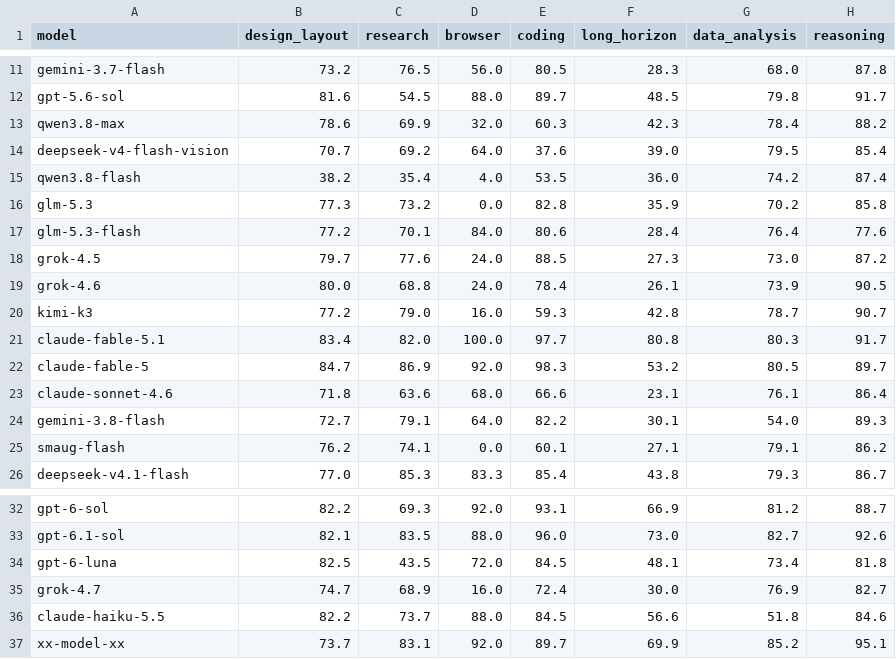
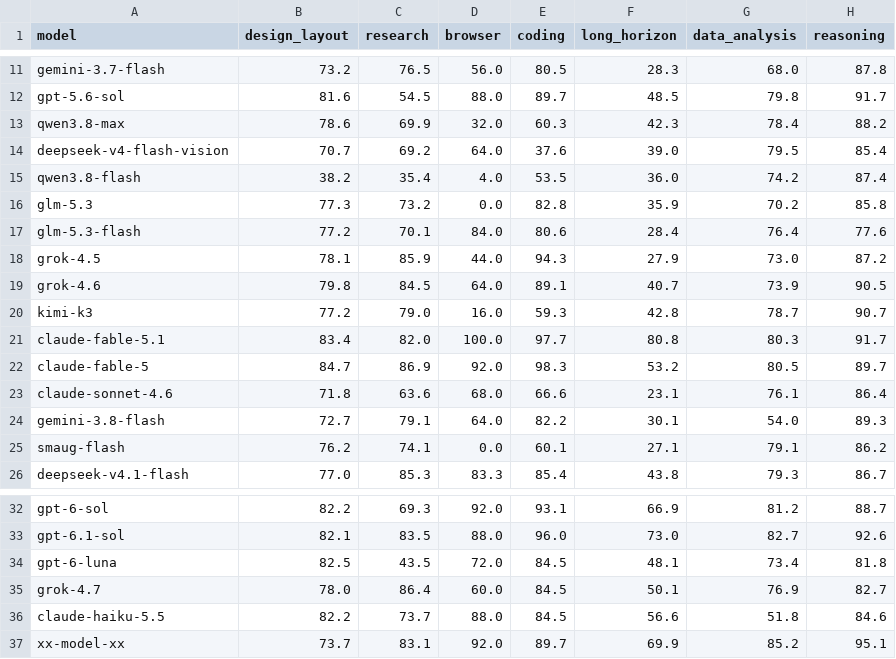
Before and after one commit to LiveBench/new-livebench, a CSV file: v2/table_2026_09_02.csv, drawn as a sheet; only a part is shown, gaps mark what is left out.

```diff
--- a/v2/table_2026_09_02.csv
+++ b/v2/table_2026_09_02.csv
@@ -17,4 +17,4 @@ glm-5.3,77.3,73.2,0.0,82.8,35.9,70.2,85.8
 glm-5.3-flash,77.2,70.1,84.0,80.6,28.4,76.4,77.6
-grok-4.5,79.7,77.6,24.0,88.5,27.3,73.0,87.2
-grok-4.6,80.0,68.8,24.0,78.4,26.1,73.9,90.5
+grok-4.5,78.1,85.9,44.0,94.3,27.9,73.0,87.2
+grok-4.6,79.8,84.5,64.0,89.1,40.7,73.9,90.5
 kimi-k3,77.2,79.0,16.0,59.3,42.8,78.7,90.7
@@ -34,3 +34,3 @@ gpt-6.1-sol,82.1,83.5,88.0,96.0,73.0,82.7,92.6
 gpt-6-luna,82.5,43.5,72.0,84.5,48.1,73.4,81.8
-grok-4.7,74.7,68.9,16.0,72.4,30.0,76.9,82.7
+grok-4.7,78.0,86.4,60.0,84.5,50.1,76.9,82.7
 claude-haiku-5.5,82.2,73.7,88.0,84.5,56.6,51.8,84.6
```
Also changed, not shown: v2/cost_2026_09_02.csv, 8 other files.
